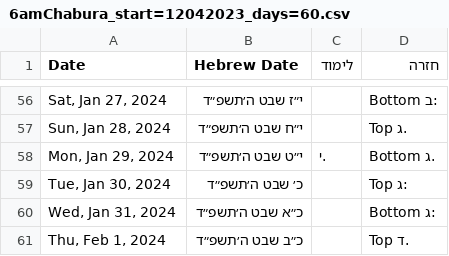
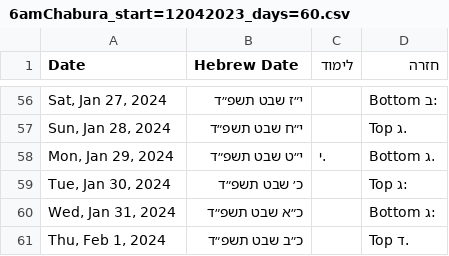
Before and after one commit to yehudalehrfield/6amChaburahChazarah, a CSV file: exports/6amChabura_start=12042023_days=60.csv, drawn as a sheet; only a part is shown, gaps mark what is left out; the diff covers the shown part only.

```diff
--- a/exports/6amChabura_start=12042023_days=60.csv
+++ b/exports/6amChabura_start=12042023_days=60.csv
@@ -56,6 +56,6 @@ Date,Hebrew Date,לימוד,חזרה
-"Sat, Jan 27, 2024",י״ז שבט ה׳תשפ״ד,,:ב Bottom
-"Sun, Jan 28, 2024",י״ח שבט ה׳תשפ״ד,,.ג Top
-"Mon, Jan 29, 2024",י״ט שבט ה׳תשפ״ד,.י,.ג Bottom
-"Tue, Jan 30, 2024",כ׳ שבט ה׳תשפ״ד,,:ג Top
-"Wed, Jan 31, 2024",כ״א שבט ה׳תשפ״ד,,:ג Bottom
-"Thu, Feb 1, 2024",כ״ב שבט ה׳תשפ״ד,,.ד Top
+"Sat, Jan 27, 2024",י״ז שבט תשפ״ד,,:ב Bottom
+"Sun, Jan 28, 2024",י״ח שבט תשפ״ד,,.ג Top
+"Mon, Jan 29, 2024",י״ט שבט תשפ״ד,.י,.ג Bottom
+"Tue, Jan 30, 2024",כ׳ שבט תשפ״ד,,:ג Top
+"Wed, Jan 31, 2024",כ״א שבט תשפ״ד,,:ג Bottom
+"Thu, Feb 1, 2024",כ״ב שבט תשפ״ד,,.ד Top
```
Also changed, not shown: 54 edited cells elsewhere in this file, exports/6amChabura_start=12042023_days=180.csv, exports/6amChabura_start=12042023_days=365.csv, 6 other files.
